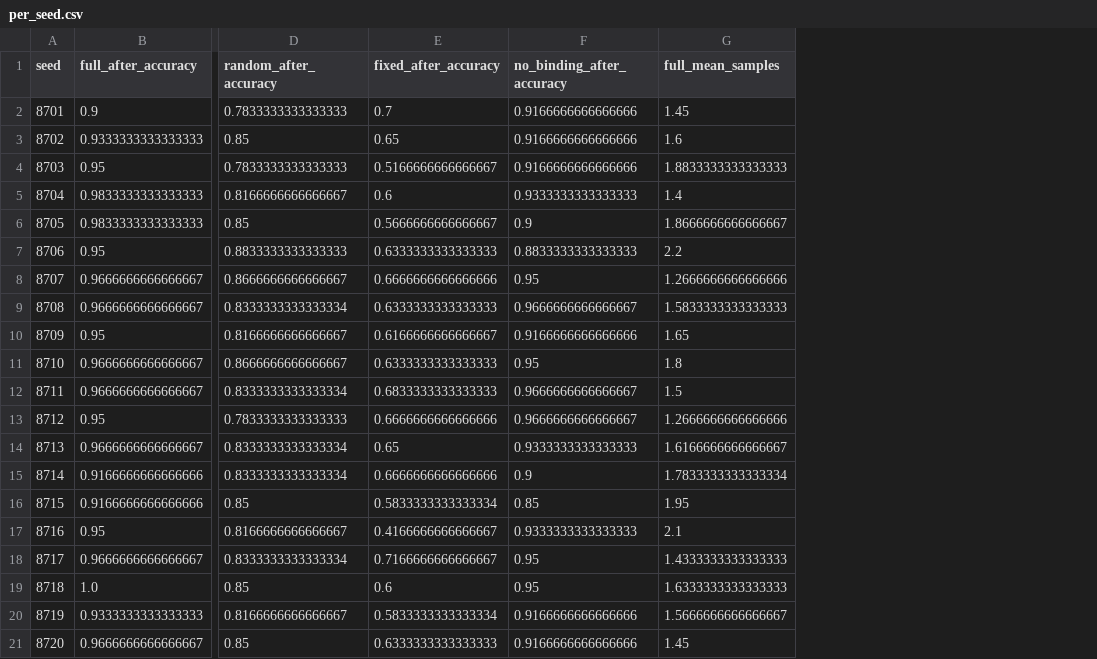
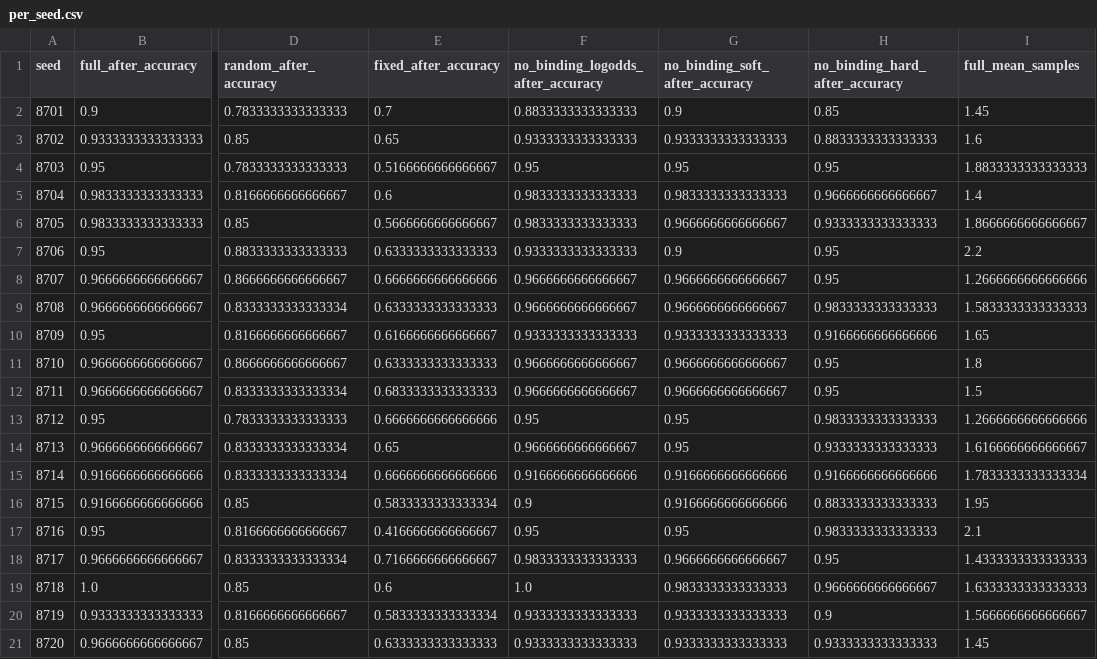
Before and after one commit to brentbaum/ifs-active-inference, a CSV file: projects/emergence-suite/continuous/results/unified_beautiful_loop/per_seed.csv, drawn as a sheet; only a part is shown, gaps mark what is left out; the diff names each change by its address in the sheet, - before the commit and + after, or states it on an @@ line.

Commit message:
Audit unified binding against fair controls

```diff
--- a/projects/emergence-suite/continuous/results/unified_beautiful_loop/per_seed.csv
+++ b/projects/emergence-suite/continuous/results/unified_beautiful_loop/per_seed.csv
+column G (no_binding_soft_after_accuracy), rows 2-21: 0.9 | 0.9333333333333333 | 0.95 | 0.9833333333333333 | 0.9666666666666667 | 0.9 | 0.9666666666666667 | 0.9666666666666667 | 0.9333333333333333 | 0.9666666666666667 | 0.9666666666666667 | 0.95 | 0.95 | 0.9166666666666666 | 0.9166666666666666 | 0.95 | 0.9666666666666667 | 0.9833333333333333 | 0.9333333333333333 | 0.9333333333333333
+column H (no_binding_hard_after_accuracy), rows 2-21: 0.85 | 0.8833333333333333 | 0.95 | 0.9666666666666667 | 0.9333333333333333 | 0.95 | 0.95 | 0.9833333333333333 | 0.9166666666666666 | 0.95 | 0.95 | 0.9833333333333333 | 0.9333333333333333 | 0.9166666666666666 | 0.8833333333333333 | 0.9833333333333333 | 0.95 | 0.9666666666666667 | 0.9 | 0.9333333333333333
-F1: no_binding_after_accuracy
+F1: no_binding_logodds_after_accuracy
-F2: 0.9166666666666666
+F2: 0.8833333333333333
-F3: 0.9166666666666666
+F3: 0.9333333333333333
-F4: 0.9166666666666666
+F4: 0.95
-F5: 0.9333333333333333
+F5: 0.9833333333333333
-F6: 0.9
+F6: 0.9833333333333333
-F7: 0.8833333333333333
+F7: 0.9333333333333333
-F8: 0.95
+F8: 0.9666666666666667
-F10: 0.9166666666666666
+F10: 0.9333333333333333
-F11: 0.95
+F11: 0.9666666666666667
-F13: 0.9666666666666667
+F13: 0.95
-F14: 0.9333333333333333
+F14: 0.9666666666666667
-F15: 0.9
+F15: 0.9166666666666666
-F16: 0.85
+F16: 0.9
-F17: 0.9333333333333333
+F17: 0.95
-F18: 0.95
+F18: 0.9833333333333333
-F19: 0.95
+F19: 1.0
-F20:F21: 0.9166666666666666
+F20:F21: 0.9333333333333333
```
Also changed, not shown: projects/emergence-suite/continuous/results/unified_beautiful_loop/robustness_grid.csv, 11 other files.
